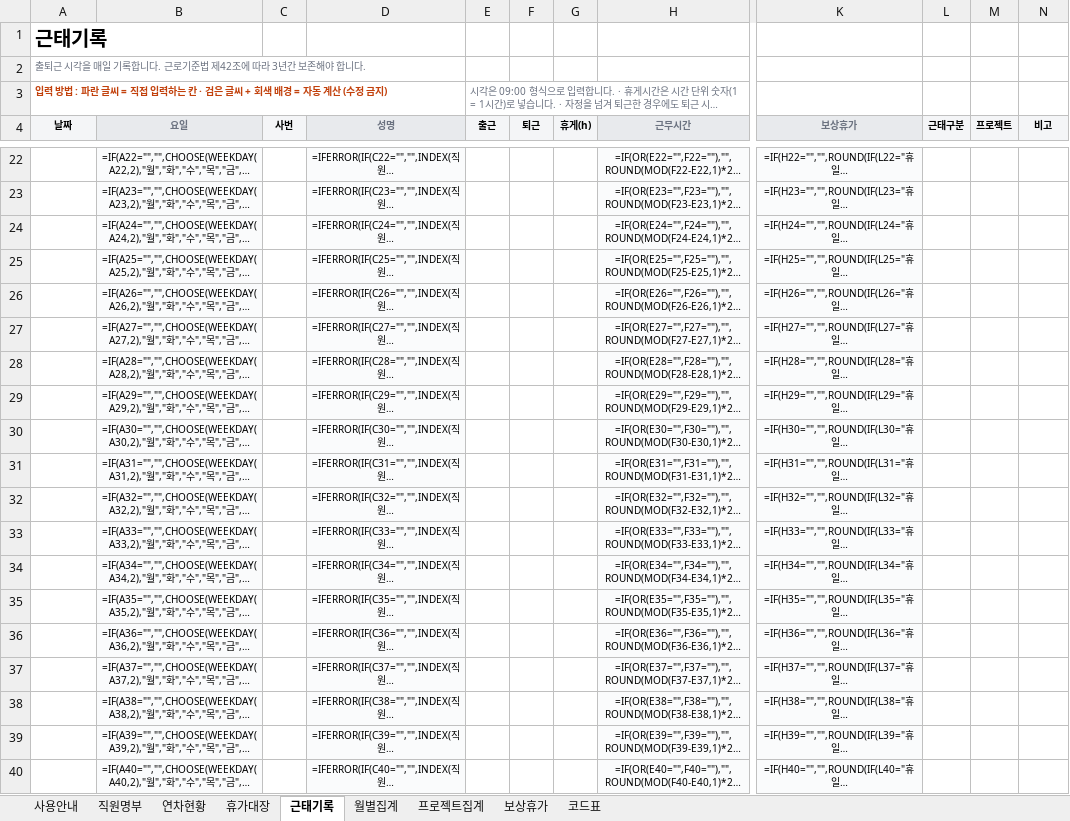
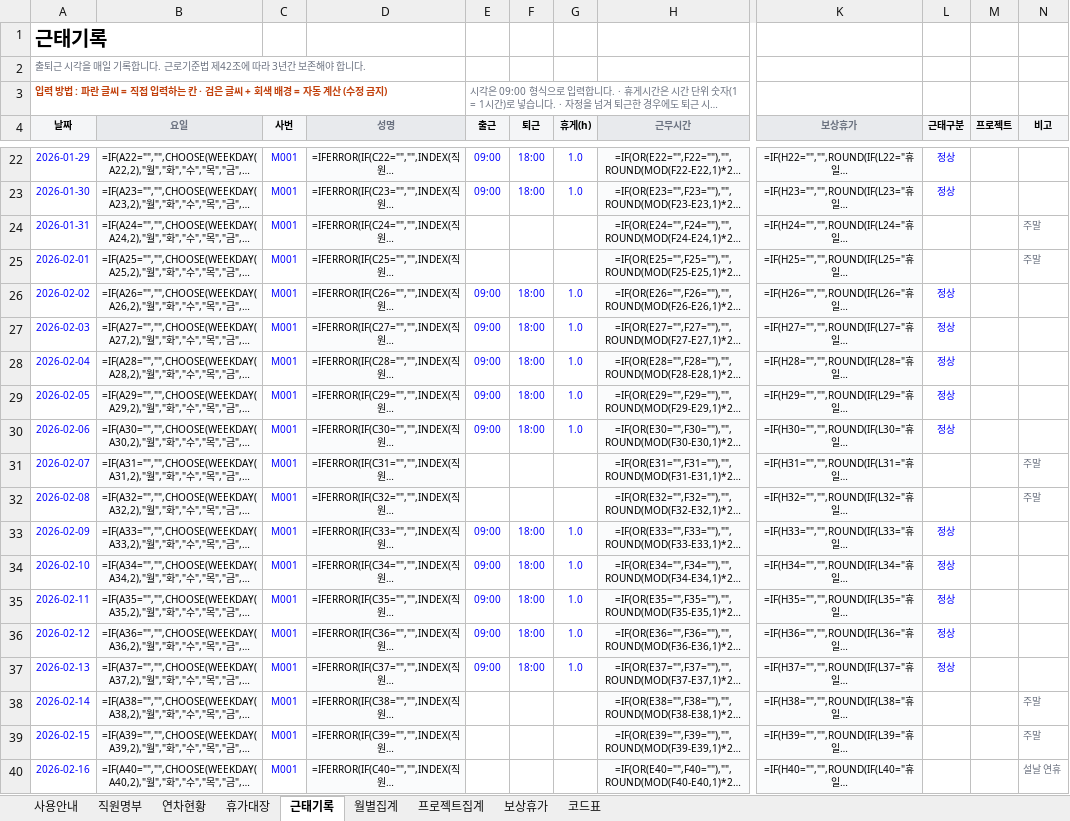
Before and after one commit to design-eng/MIN.D, an Excel workbook: hr/마인드_근태연차_관리대장.xlsx, sheet 근태기록, drawn as a sheet; only a part is shown, gaps mark what is left out; long unchanged cells end in …; values as stored, in another font and other column widths than the file's, no borders; formulas without a stored value are shown as written; the diff covers the shown part only; the diff names each change by its address in the sheet, - before the commit and + after, or states it on an @@ line.

```diff
--- a/hr/마인드_근태연차_관리대장.xlsx (sheet 근태기록)
+++ b/hr/마인드_근태연차_관리대장.xlsx (sheet 근태기록)
-A22 (날짜): (empty)
+A22 (날짜): 2026-01-29
-C22:C40 (사번): (empty)
+C22:C40 (사번): M001
-E22:E23 (출근): (empty)
+E22:E23 (출근): 09:00
-F22:F23 (퇴근): (empty)
+F22:F23 (퇴근): 18:00
-G22:G23 (휴게(h)): (empty)
+G22:G23 (휴게(h)): 1.0
-L22:L23 (근태구분): (empty)
+L22:L23 (근태구분): 정상
-A23 (날짜): (empty)
+A23 (날짜): 2026-01-30
-A24 (날짜): (empty)
+A24 (날짜): 2026-01-31
-N24:N25 (비고): (empty)
+N24:N25 (비고): 주말
-A25 (날짜): (empty)
+A25 (날짜): 2026-02-01
-A26 (날짜): (empty)
+A26 (날짜): 2026-02-02
-E26:E30 (출근): (empty)
+E26:E30 (출근): 09:00
-F26:F30 (퇴근): (empty)
+F26:F30 (퇴근): 18:00
-G26:G30 (휴게(h)): (empty)
+G26:G30 (휴게(h)): 1.0
-L26:L30 (근태구분): (empty)
+L26:L30 (근태구분): 정상
-A27 (날짜): (empty)
+A27 (날짜): 2026-02-03
-A28 (날짜): (empty)
+A28 (날짜): 2026-02-04
-A29 (날짜): (empty)
+A29 (날짜): 2026-02-05
-A30 (날짜): (empty)
+A30 (날짜): 2026-02-06
-A31 (날짜): (empty)
+A31 (날짜): 2026-02-07
-N31:N32 (비고): (empty)
+N31:N32 (비고): 주말
-A32 (날짜): (empty)
+A32 (날짜): 2026-02-08
-A33 (날짜): (empty)
+A33 (날짜): 2026-02-09
-E33:E37 (출근): (empty)
+E33:E37 (출근): 09:00
-F33:F37 (퇴근): (empty)
+F33:F37 (퇴근): 18:00
-G33:G37 (휴게(h)): (empty)
+G33:G37 (휴게(h)): 1.0
-L33:L37 (근태구분): (empty)
+L33:L37 (근태구분): 정상
-A34 (날짜): (empty)
+A34 (날짜): 2026-02-10
-A35 (날짜): (empty)
+A35 (날짜): 2026-02-11
-A36 (날짜): (empty)
+A36 (날짜): 2026-02-12
-A37 (날짜): (empty)
+A37 (날짜): 2026-02-13
-A38 (날짜): (empty)
+A38 (날짜): 2026-02-14
-N38:N39 (비고): (empty)
+N38:N39 (비고): 주말
-A39 (날짜): (empty)
+A39 (날짜): 2026-02-15
-A40 (날짜): (empty)
+A40 (날짜): 2026-02-16
-N40 (비고): (empty)
+N40 (비고): 설날 연휴
```
Also changed, not shown: 1357 edited cells elsewhere in this sheet, sheet 보상휴가, sheet 월별집계, 2 other files.
